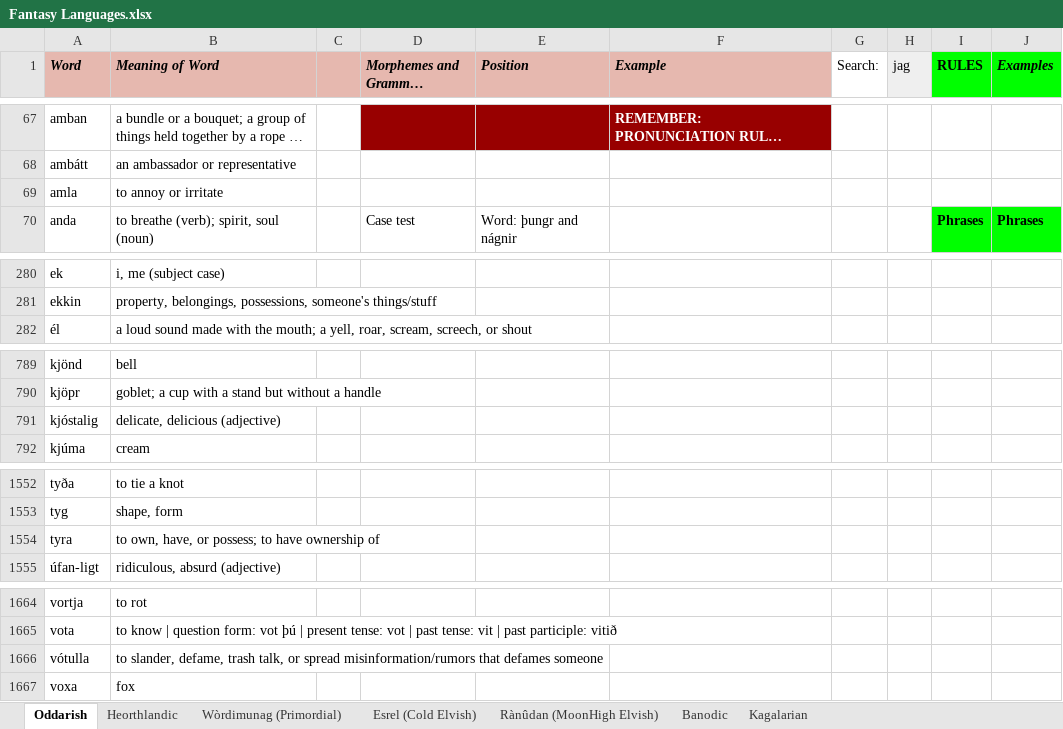
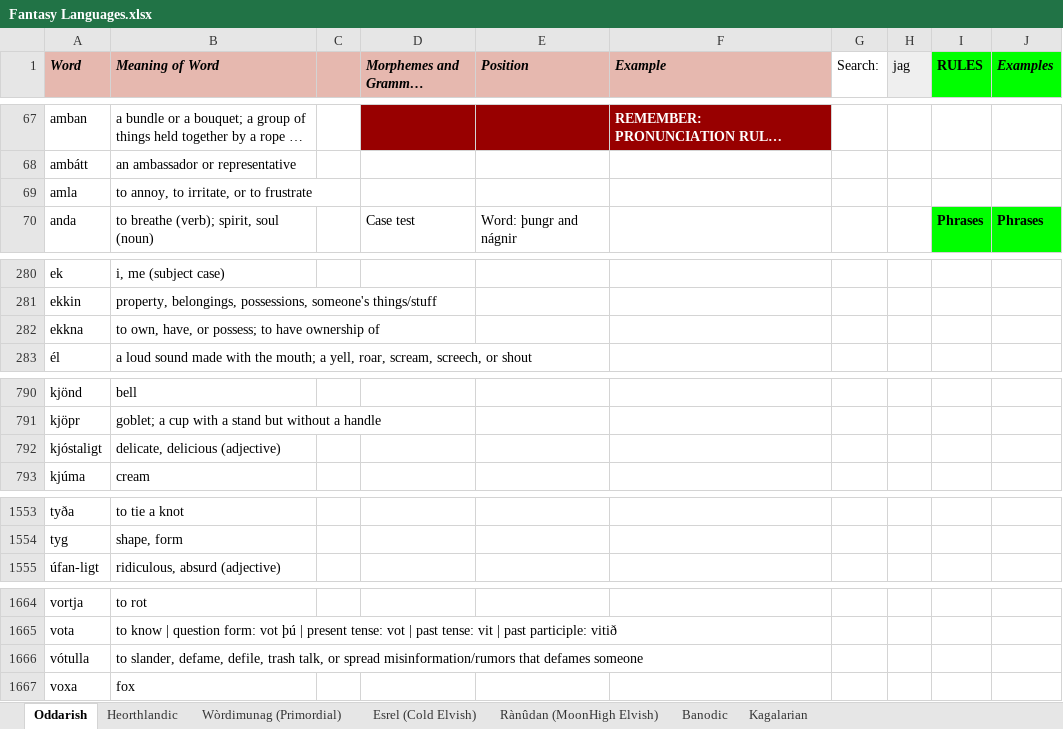
Before and after one commit to Oneo64/Auldworlde, an Excel workbook: Literature/Languages/Fantasy Languages.xlsx, sheet Oddarish, drawn as a sheet; only a part is shown, gaps mark what is left out; long unchanged cells end in …; values as stored, in another font and other column widths than the file's, no borders; charts and pictures not drawn; removed rows and columns are numbered as before the commit, all else as after; the diff names each change by its address in the sheet, - before the commit and + after, or states it on an @@ line.

Commit message:
Update Fantasy Languages.xlsx

```diff
--- a/Literature/Languages/Fantasy Languages.xlsx (sheet Oddarish)
+++ b/Literature/Languages/Fantasy Languages.xlsx (sheet Oddarish)
-B69 (Meaning of Word): to annoy or irritate
+B69 (Meaning of Word): to annoy, to irritate, or to frustrate
+row 282: ekkna | to own, have, or possess; to have ownership of
-A792 (Word): kjóstalig
+A792 (Word): kjóstaligt
-row 1554: tyra | to own, have, or possess; to have ownership of
-B1666 (Meaning of Word): …slander, defame, trash talk,…
+B1666 (Meaning of Word): …slander, defame, defile, trash talk,…
```
